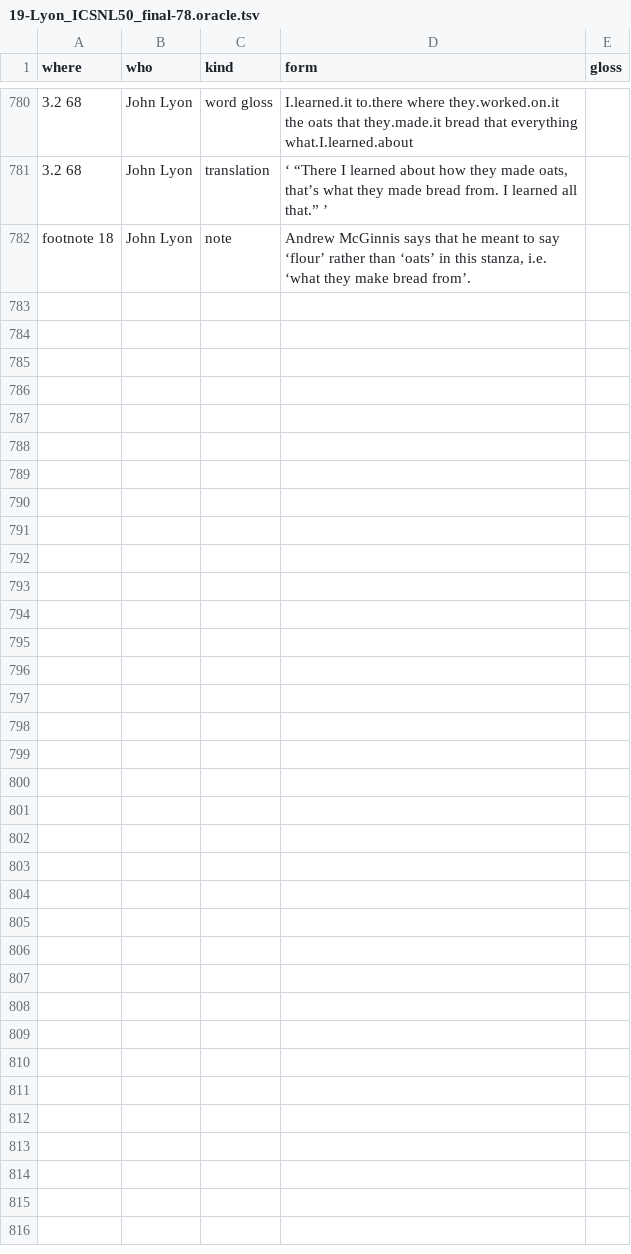
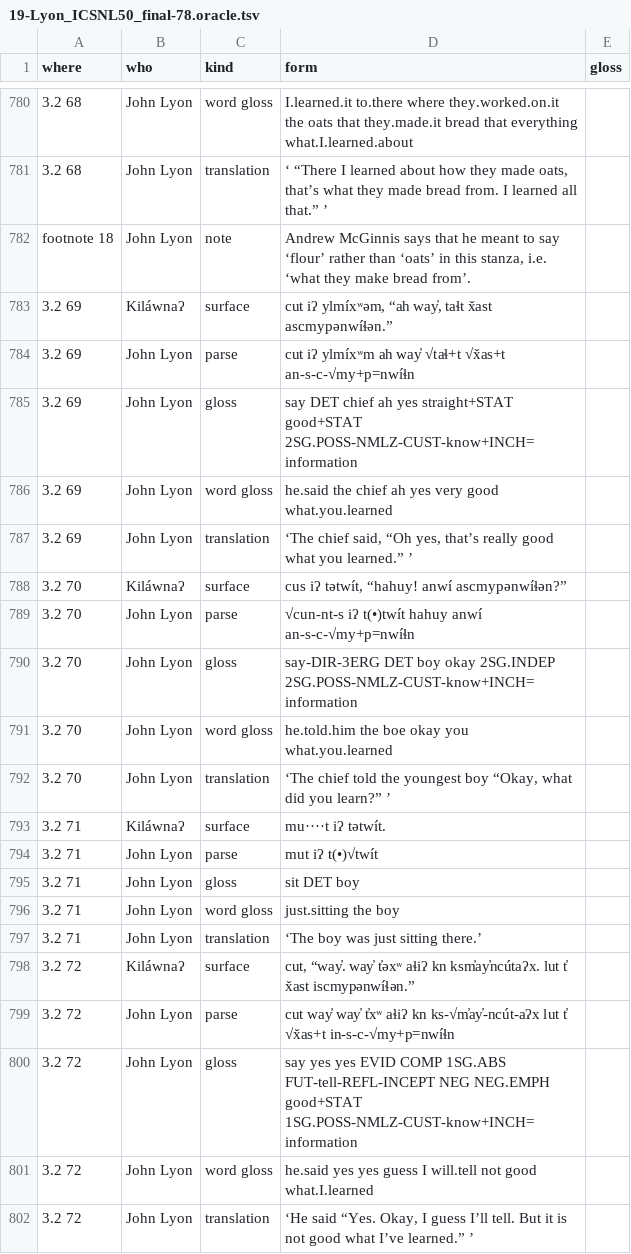
Before and after one commit to dstroy0/MMgr, a TSV file: tools/dev_env/Salishan/hand_extraction/19-Lyon_ICSNL50_final-78.oracle.tsv, drawn as a sheet; only a part is shown, gaps mark what is left out; the diff names each change by its address in the sheet, - before the commit and + after, or states it on an @@ line.

```diff
--- a/tools/dev_env/Salishan/hand_extraction/19-Lyon_ICSNL50_final-78.oracle.tsv
+++ b/tools/dev_env/Salishan/hand_extraction/19-Lyon_ICSNL50_final-78.oracle.tsv
+row 783: 3.2 69 | Kiláwnaʔ | surface | cut iʔ ylmíxʷəm, “ah way̓, taɬt x̌ast ascmypənwíɬən.”
+row 784: 3.2 69 | John Lyon | parse | cut iʔ ylmíxʷm ah way̓ √taɬ+t √x̌as+t an-s-c-√my+p=nwíɬn
+row 785: 3.2 69 | John Lyon | gloss | say DET chief ah yes straight+STAT good+STAT 2SG.POSS-NMLZ-CUST-know+INCH=information
+row 786: 3.2 69 | John Lyon | word gloss | he.said the chief ah yes very good what.you.learned
+row 787: 3.2 69 | John Lyon | translation | ‘The chief said, “Oh yes, that’s really good what you learned.” ’
+row 788: 3.2 70 | Kiláwnaʔ | surface | cus iʔ tətwít, “hahuy! anwí ascmypənwíɬən?”
+row 789: 3.2 70 | John Lyon | parse | √cun-nt-s iʔ t(•)twít hahuy anwí an-s-c-√my+p=nwíɬn
+row 790: 3.2 70 | John Lyon | gloss | say-DIR-3ERG DET boy okay 2SG.INDEP 2SG.POSS-NMLZ-CUST-know+INCH=information
+row 791: 3.2 70 | John Lyon | word gloss | he.told.him the boe okay you what.you.learned
+row 792: 3.2 70 | John Lyon | translation | ‘The chief told the youngest boy “Okay, what did you learn?” ’
+row 793: 3.2 71 | Kiláwnaʔ | surface | mu····t iʔ tətwít.
+row 794: 3.2 71 | John Lyon | parse | mut iʔ t(•)√twít
+row 795: 3.2 71 | John Lyon | gloss | sit DET boy
+row 796: 3.2 71 | John Lyon | word gloss | just.sitting the boy
+row 797: 3.2 71 | John Lyon | translation | ‘The boy was just sitting there.’
+row 798: 3.2 72 | Kiláwnaʔ | surface | cut, “way̓. way̓ t̓əxʷ aɬiʔ kn ksm̓ay̓ncútaʔx. lut t̓ x̌ast iscmypənwíɬən.”
+row 799: 3.2 72 | John Lyon | parse | cut way̓ way̓ t̓xʷ aɬiʔ kn ks-√m̓ay̓-ncút-aʔx lut t̓ √x̌as+t in-s-c-√my+p=nwíɬn
+row 800: 3.2 72 | John Lyon | gloss | say yes yes EVID COMP 1SG.ABS FUT-tell-REFL-INCEPT NEG NEG.EMPH good+STAT 1SG.POSS-NMLZ-CUST-know+INCH=information
+row 801: 3.2 72 | John Lyon | word gloss | he.said yes yes guess I will.tell not good what.I.learned
+row 802: 3.2 72 | John Lyon | translation | ‘He said “Yes. Okay, I guess I’ll tell. But it is not good what I’ve learned.” ’
```
